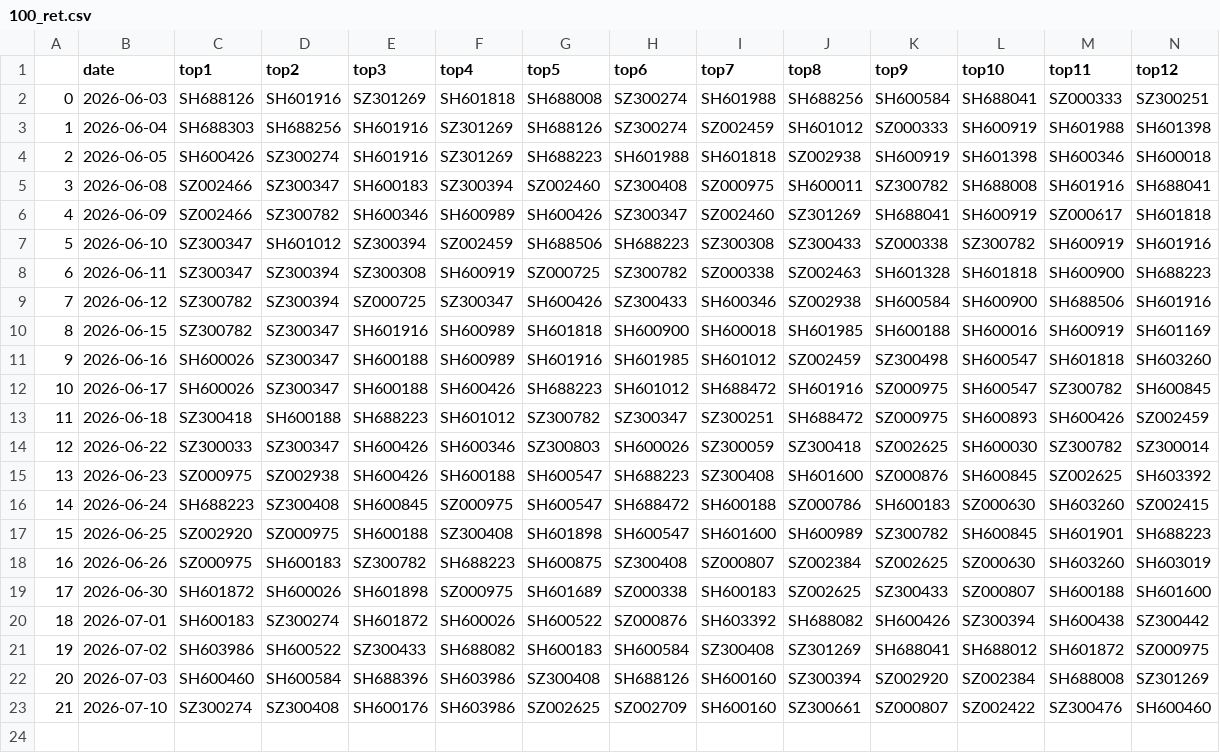
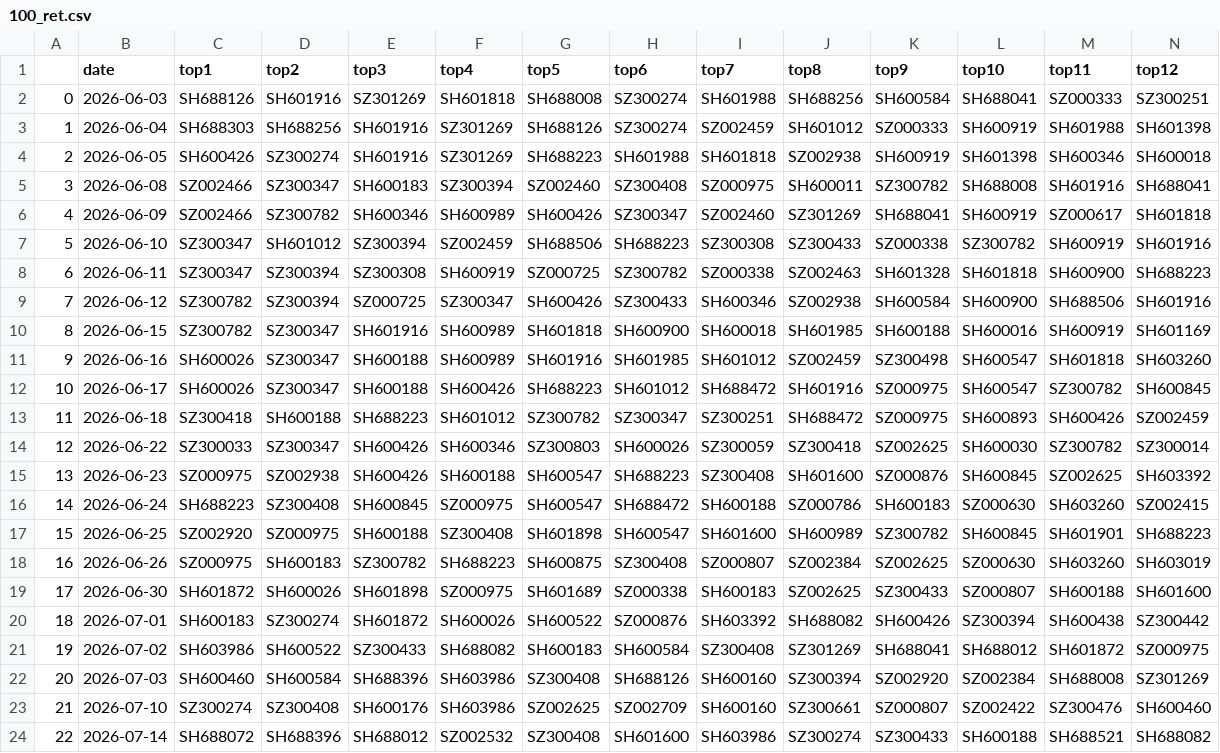
Before and after one commit to oybsu/qlibAssistant, a CSV file: backtest_csv/100_ret.csv, drawn as a sheet; only a part is shown; rows hold the shown columns only; the diff names each change by its address in the sheet, - before the commit and + after, or states it on an @@ line.

```diff
--- a/backtest_csv/100_ret.csv
+++ b/backtest_csv/100_ret.csv
+row 24: 22 | 2026-07-14 | SH688072 | SH688396 | SH688012 | SZ002532 | SZ300408 | SH601600 | SH603986 | SZ300274 | SZ300433 | SH600188 | SH688521 | SH688082
```
Also changed, not shown: backtest_csv/100_filter_ret.csv, backtest_csv/50_filter_ret.csv, 11 other files.
